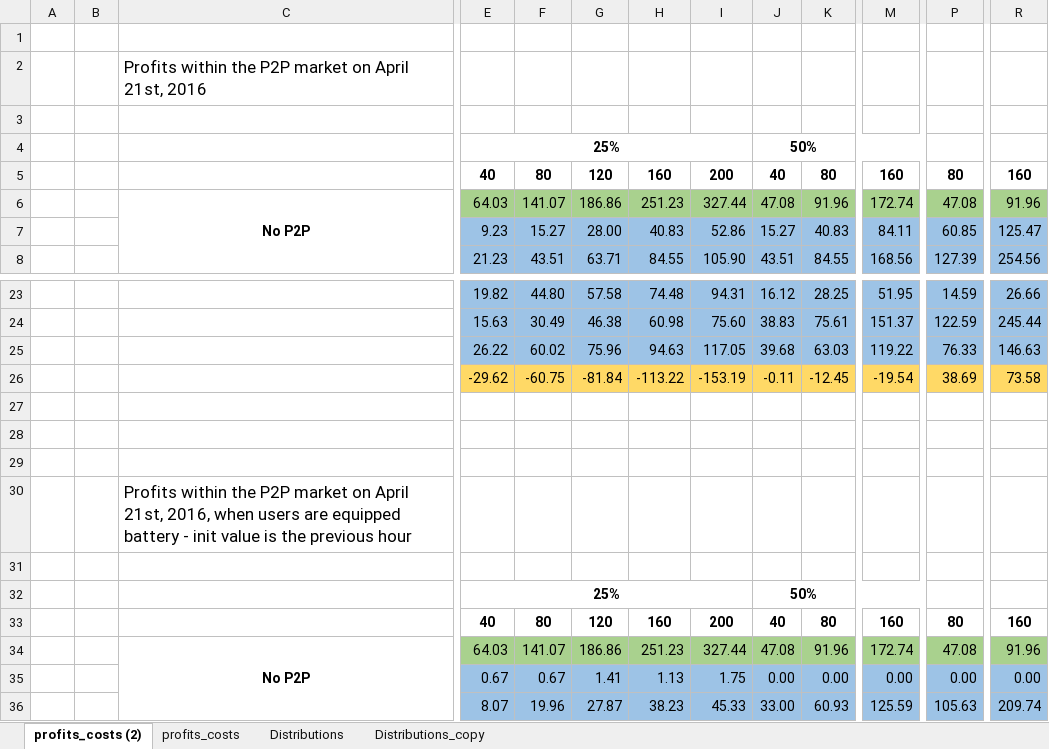
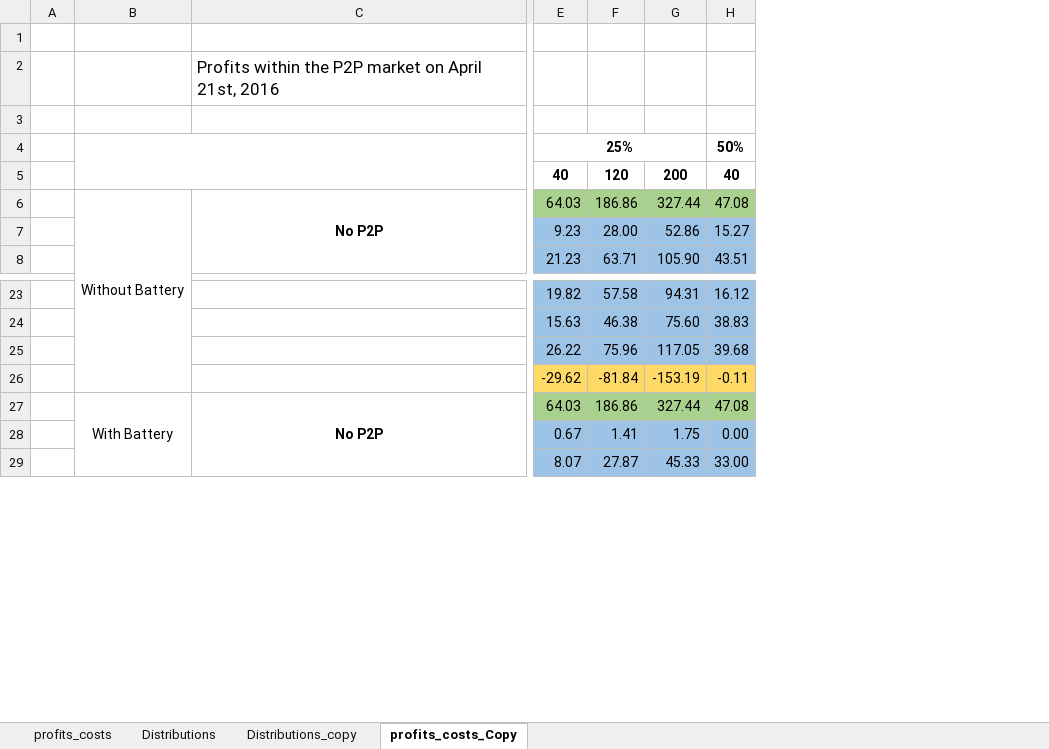
Before and after one commit to tea-chai/Clearance_Mechanisms, an Excel workbook: simulationResults_profits.xlsx, sheet profits_costs_Copy, drawn as a sheet; only a part is shown, gaps mark what is left out; values as stored, in another font and other column widths than the file's, no borders; removed rows and columns are numbered as before the commit, all else as after; rows hold the shown columns only; the diff names each change by its address in the sheet, - before the commit and + after, or states it on an @@ line.

```diff
--- a/simulationResults_profits.xlsx (sheet profits_costs_Copy)
+++ b/simulationResults_profits.xlsx (sheet profits_costs_Copy)
-sheet tab: profits_costs (2)
+sheet tab: profits_costs_Copy
@@ sheet tab order changed: profits_costs | Distributions | Distributions_copy | profits_costs_Copy @@
-column B, empty
+column B, row 6: Without Battery; row 27: With Battery
-column F, rows 5-8: 80 | 141.07 | 15.27 | 43.51; rows 23-26: 44.80 | 30.49 | 60.02 | -60.75; rows 34-36: 141.07 | 0.67 | 19.96
-column H, rows 5-8: 160 | 251.23 | 40.83 | 84.55; rows 23-26: 74.48 | 60.98 | 94.63 | -113.22; rows 34-36: 251.23 | 1.13 | 38.23
-column K, rows 5-8: 80 | 91.96 | 40.83 | 84.55; rows 23-26: 28.25 | 75.61 | 63.03 | -12.45; rows 34-36: 91.96 | 0.00 | 60.93
-column M, rows 5-8: 160 | 172.74 | 84.11 | 168.56; rows 23-26: 51.95 | 151.37 | 119.22 | -19.54; rows 34-36: 172.74 | 0.00 | 125.59
-column P, rows 5-8: 80 | 47.08 | 60.85 | 127.39; rows 23-26: 14.59 | 122.59 | 76.33 | 38.69; rows 34-36: 47.08 | 0.00 | 105.63
-column R, rows 5-8: 160 | 91.96 | 125.47 | 254.56; rows 23-26: 26.66 | 245.44 | 146.63 | 73.58; rows 34-36: 91.96 | 0.00 | 209.74
-row 27: (empty)
-row 28: (empty)
-row 29: (empty)
-row 30:  |  | Profits within the P2P market on April 21st, 2016, when users are equipped battery - init value is the previous hour
-row 31: (empty)
-row 32:  |  |  | 25% |  |  |  |  | 50%
-row 33:  |  |  | 40 | 80 | 120 | 160 | 200 | 40 | 80 | 160 | 80 | 160
```
Also changed, not shown: formulas that keep their value, 1 other file.
